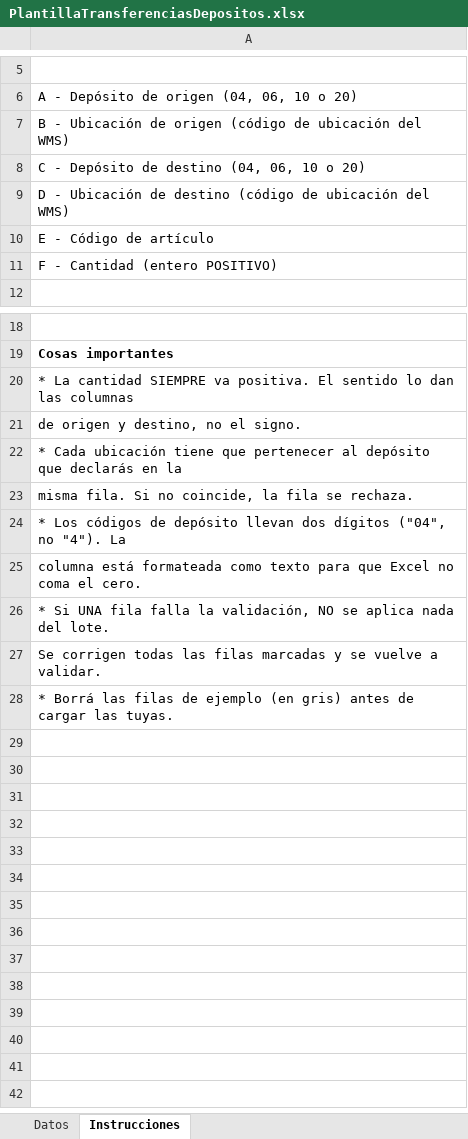
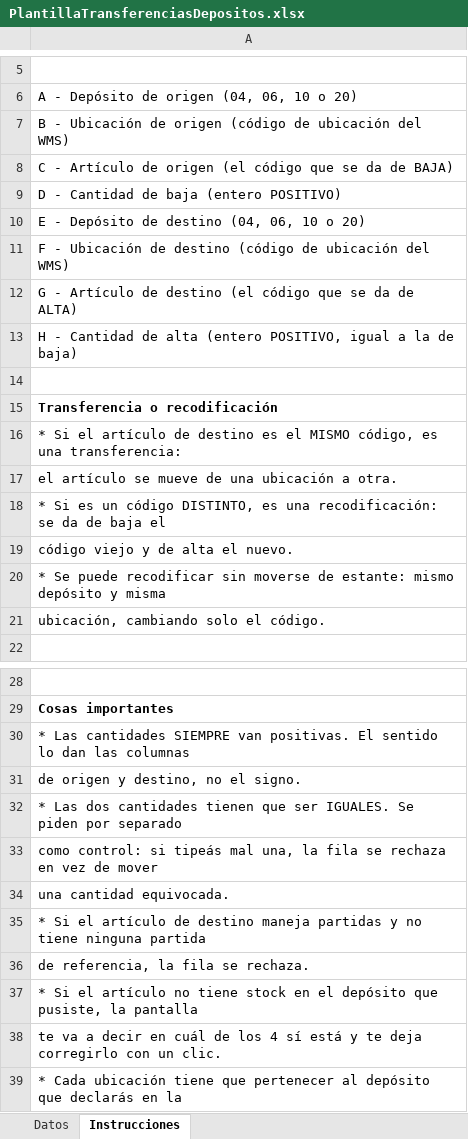
Before and after one commit to bergaeduardo/Adminweb, an Excel workbook: apps/static/PlantillaTransferenciasDepositos.xlsx, sheet Instrucciones, drawn as a sheet; only a part is shown, gaps mark what is left out; the shorter side is filled out with more unchanged rows; values as stored, in another font and other column widths than the file's, no borders; addresses are those after the commit; the diff names each change by its address in the sheet, - before the commit and + after, or states it on an @@ line.

```diff
--- a/apps/static/PlantillaTransferenciasDepositos.xlsx (sheet Instrucciones)
+++ b/apps/static/PlantillaTransferenciasDepositos.xlsx (sheet Instrucciones)
-A8: C - Depósito de destino (04, 06, 10 o 20)
+A8: C - Artículo de origen (el código que se da de BAJA)
-A9: D - Ubicación de destino (código de ubicación del WMS)
+A9: D - Cantidad de baja (entero POSITIVO)
-A10: E - Código de artículo
+A10: E - Depósito de destino (04, 06, 10 o 20)
-A11: F - Cantidad (entero POSITIVO)
+A11: F - Ubicación de destino (código de ubicación del WMS)
+row 12: G - Artículo de destino (el código que se da de ALTA)
+row 13: H - Cantidad de alta (entero POSITIVO, igual a la de baja)
+row 14: (empty)
+row 15: Transferencia o recodificación
+row 16: * Si el artículo de destino es el MISMO código, es una transferencia:
+row 17: el artículo se mueve de una ubicación a otra.
+row 18: * Si es un código DISTINTO, es una recodificación: se da de baja el
+row 19: código viejo y de alta el nuevo.
+row 20: * Se puede recodificar sin moverse de estante: mismo depósito y misma
+row 21: ubicación, cambiando solo el código.
-A30: * La cantidad SIEMPRE va positiva. El sentido…
+A30: * Las cantidades SIEMPRE van positivas. El sentido…
+row 32: * Las dos cantidades tienen que ser IGUALES. Se piden por separado
+row 33: como control: si tipeás mal una, la fila se rechaza en vez de mover
+row 34: una cantidad equivocada.
+row 35: * Si el artículo de destino maneja partidas y no tiene ninguna partida
+row 36: de referencia, la fila se rechaza.
+row 37: * Si el artículo no tiene stock en el depósito que pusiste, la pantalla
+row 38: te va a decir en cuál de los 4 sí está y te deja corregirlo con un clic.
```
Also changed, not shown: sheet Datos, 9 other files.
